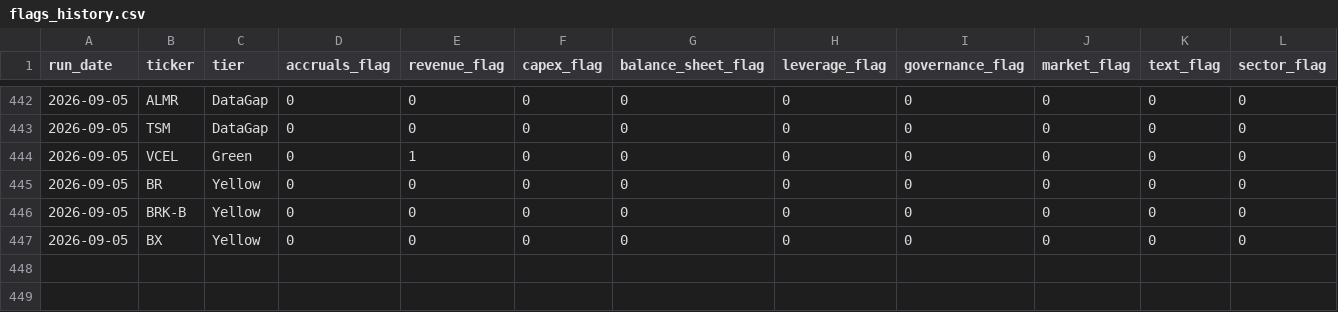
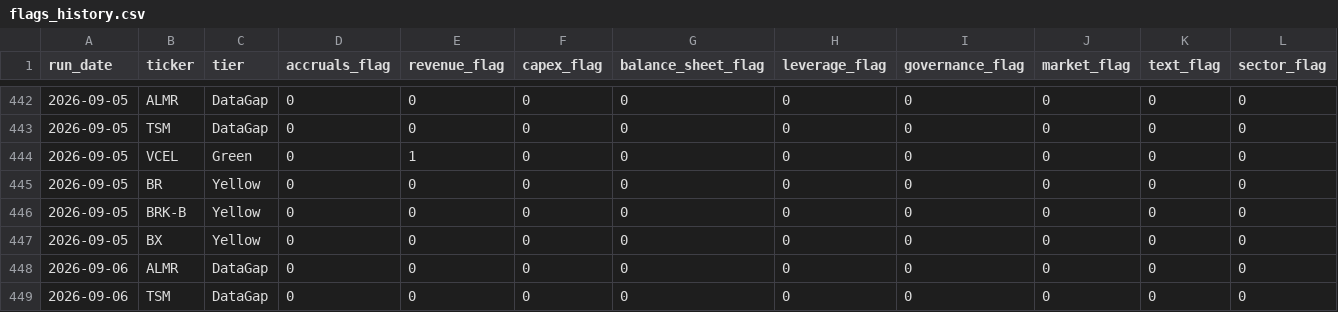
Before and after one commit to jroypeterson/forensic-triage, a CSV file: data/flags_history.csv, drawn as a sheet; only a part is shown, gaps mark what is left out; rows hold the shown columns only; the diff covers the shown part only; the diff names each change by its address in the sheet, - before the commit and + after, or states it on an @@ line.

```diff
--- a/data/flags_history.csv
+++ b/data/flags_history.csv
+row 448: 2026-09-06 | ALMR | DataGap | 0 | 0 | 0 | 0 | 0 | 0 | 0 | 0 | 0
+row 449: 2026-09-06 | TSM | DataGap | 0 | 0 | 0 | 0 | 0 | 0 | 0 | 0 | 0
```
Also changed, not shown: 4 added rows elsewhere in this file, 3 other files.
